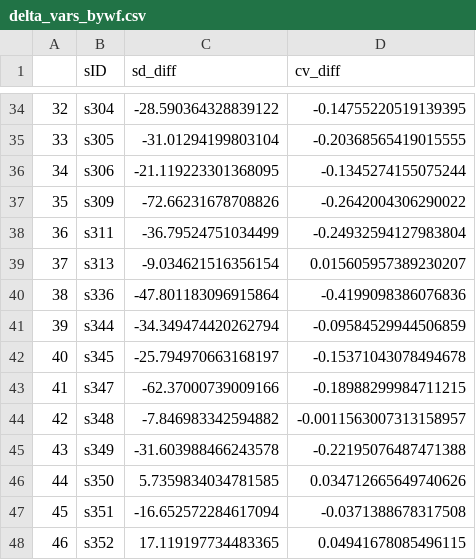
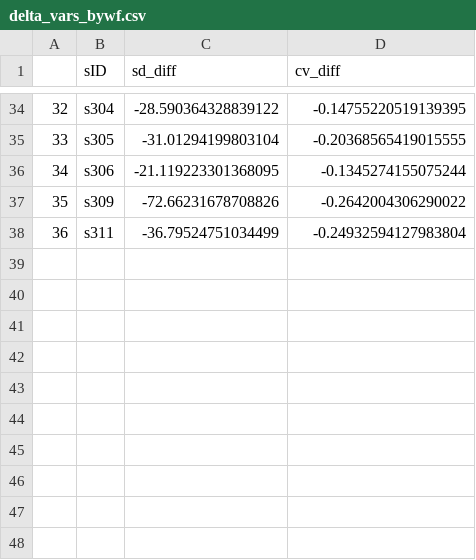
Before and after one commit to rruopp/typingexp, a CSV file: typing_task_analysis/figures/delta_vars_bywf.csv, drawn as a sheet; only a part is shown, gaps mark what is left out.

```diff
--- a/typing_task_analysis/figures/delta_vars_bywf.csv
+++ b/typing_task_analysis/figures/delta_vars_bywf.csv
@@ -38,11 +38 @@
 36,s311,-36.79524751034499,-0.24932594127983804
-37,s313,-9.034621516356154,0.015605957389230207
-38,s336,-47.801183096915864,-0.4199098386076836
-39,s344,-34.349474420262794,-0.09584529944506859
-40,s345,-25.794970663168197,-0.15371043078494678
-41,s347,-62.37000739009166,-0.18988299984711215
-42,s348,-7.846983342594882,-0.0011563007313158957
-43,s349,-31.603988466243578,-0.22195076487471388
-44,s350,5.7359834034781585,0.034712665649740626
-45,s351,-16.652572284617094,-0.0371388678317508
-46,s352,17.119197734483365,0.04941678085496115
```
Also changed, not shown: typing_task_analysis/figures/delta_vars_bybf.csv, typing_task_analysis/figures/iki_metrics_bybf.csv, 49 other files.
